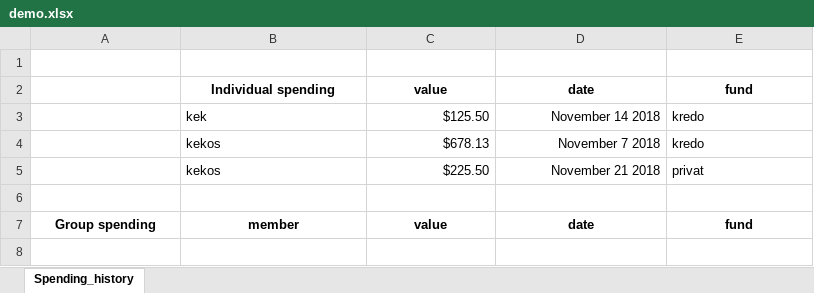
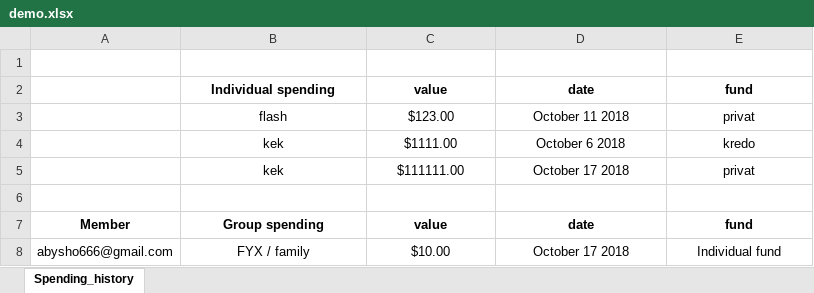
Before and after one commit to lv339python/familyFinanceTracker, an Excel workbook: iBudget/demo.xlsx, sheet Spending_history, drawn as a sheet; values as stored, in another font and other column widths than the file's, no borders; removed rows and columns are numbered as before the commit, all else as after; the diff names each change by its address in the sheet, - before the commit and + after, or states it on an @@ line.

Commit message:
'create_spend_done'

```diff
--- a/iBudget/demo.xlsx (sheet Spending_history)
+++ b/iBudget/demo.xlsx (sheet Spending_history)
+row 3:  | flash | $123.00 | October 11 2018 | privat
-B4 alignment: left
+B4 alignment: center
-C4: $125.50
+C4: $1111.00
-C4:D4 alignment: right
+C4:D4 alignment: center
-D4: November 14 2018
+D4: October 6 2018
-E4 alignment: left
+E4 alignment: center
-row 4:  | kekos | $678.13 | November 7 2018 | kredo
-row 5:  | kekos | $225.50 | November 21 2018 | privat
+row 5:  | kek | $111111.00 | October 17 2018 | privat
-A7: Group spending
+A7: Member
-B7: member
+B7: Group spending
+row 8: abysho666@gmail.com | FYX / family | $10.00 | October 17 2018 | Individual fund
```
Also changed, not shown: 4 other files.
